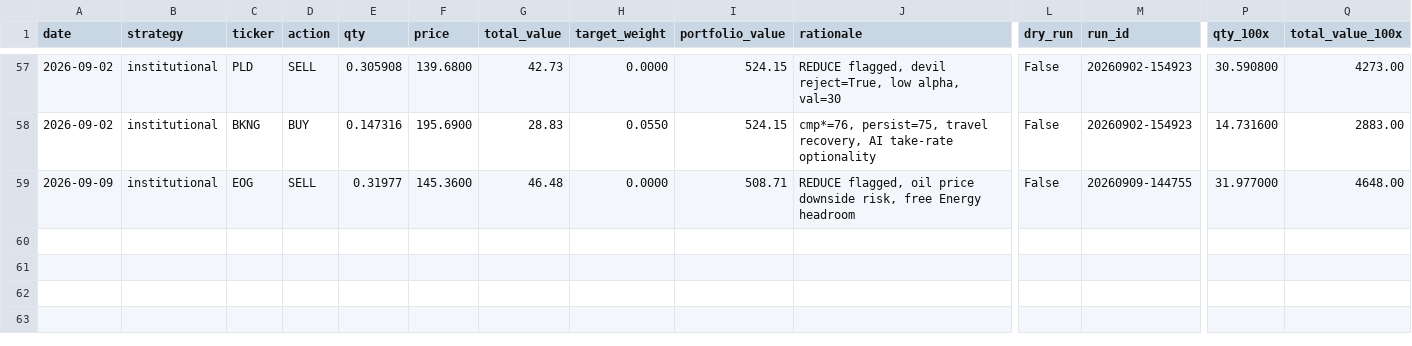
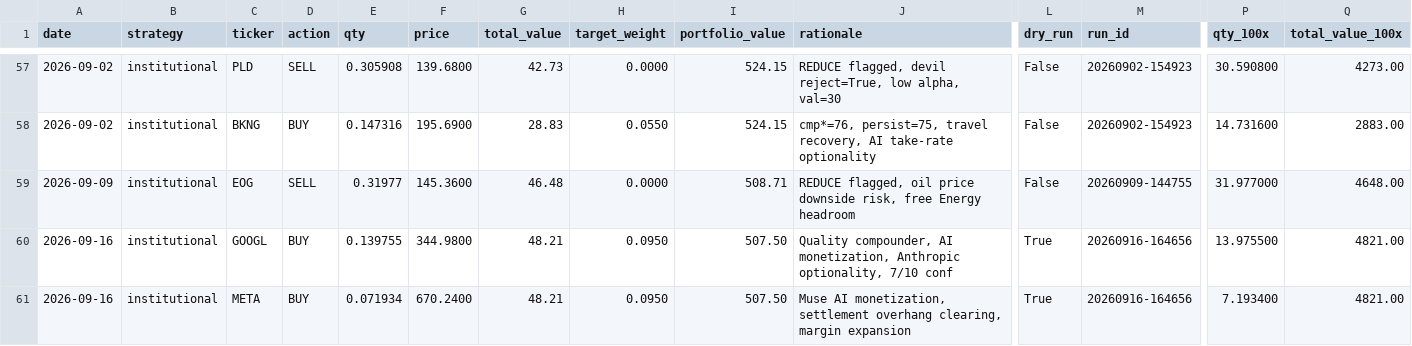
Before and after one commit to parthchoksi7/ai-investor, a CSV file: trades.csv, drawn as a sheet; only a part is shown, gaps mark what is left out; rows hold the shown columns only; the diff names each change by its address in the sheet, - before the commit and + after, or states it on an @@ line.

```diff
--- a/trades.csv
+++ b/trades.csv
+row 60: 2026-09-16 | institutional | GOOGL | BUY | 0.139755 | 344.9800 | 48.21 | 0.0950 | 507.50 | Quality compounder, AI monetization, Anthropic optionality, 7/10 conf | True | 20260916-164656 | 13.975500 | 4821.00
+row 61: 2026-09-16 | institutional | META | BUY | 0.071934 | 670.2400 | 48.21 | 0.0950 | 507.50 | Muse AI monetization, settlement overhang clearing, margin expansion | True | 20260916-164656 | 7.193400 | 4821.00
```
Also changed, not shown: 10 other files.
